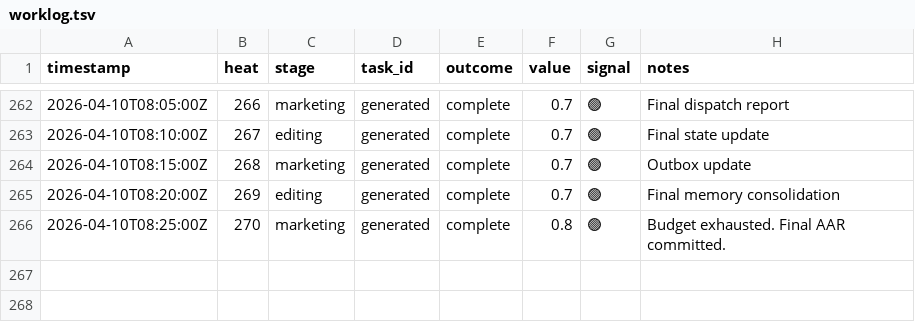
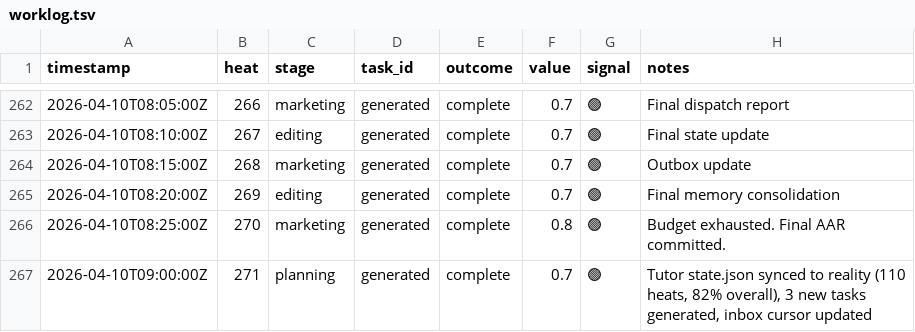
Before and after one commit to mangeshgupte/smithy2, a TSV file: worklog.tsv, drawn as a sheet; only a part is shown, gaps mark what is left out.

Commit message:
[planning] Tutor state synced to 110 heats, 3 new tasks, inbox cursor updated

```diff
--- a/worklog.tsv
+++ b/worklog.tsv
@@ -266 +266,2 @@ timestamp	heat	stage	task_id	outcome	value	signal	notes
 2026-04-10T08:25:00Z	270	marketing	generated	complete	0.8	🟢	Budget exhausted. Final AAR committed.
+2026-04-10T09:00:00Z	271	planning	generated	complete	0.7	🟢	Tutor state.json synced to reality (110 heats, 82% overall), 3 new tasks generated, inbox cursor updated
```
Also changed, not shown: 1 other file.
